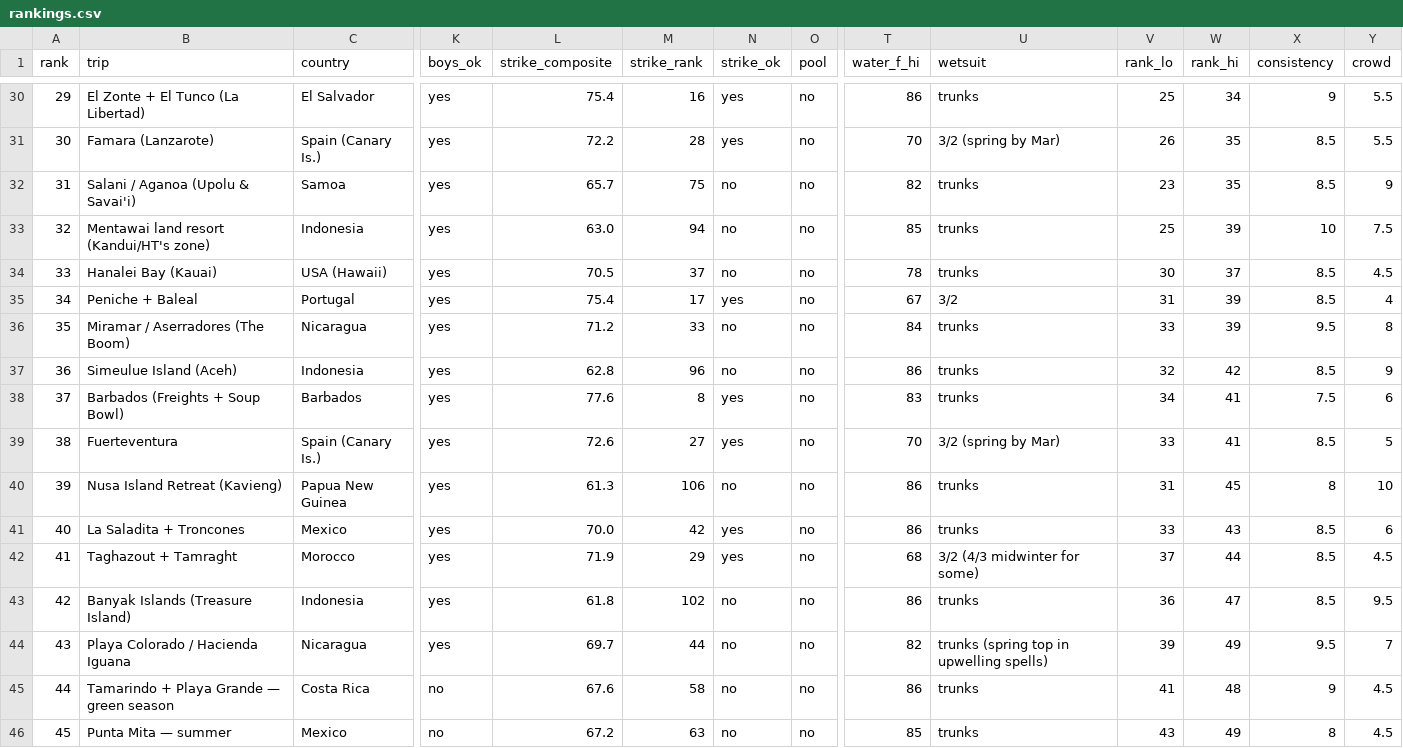
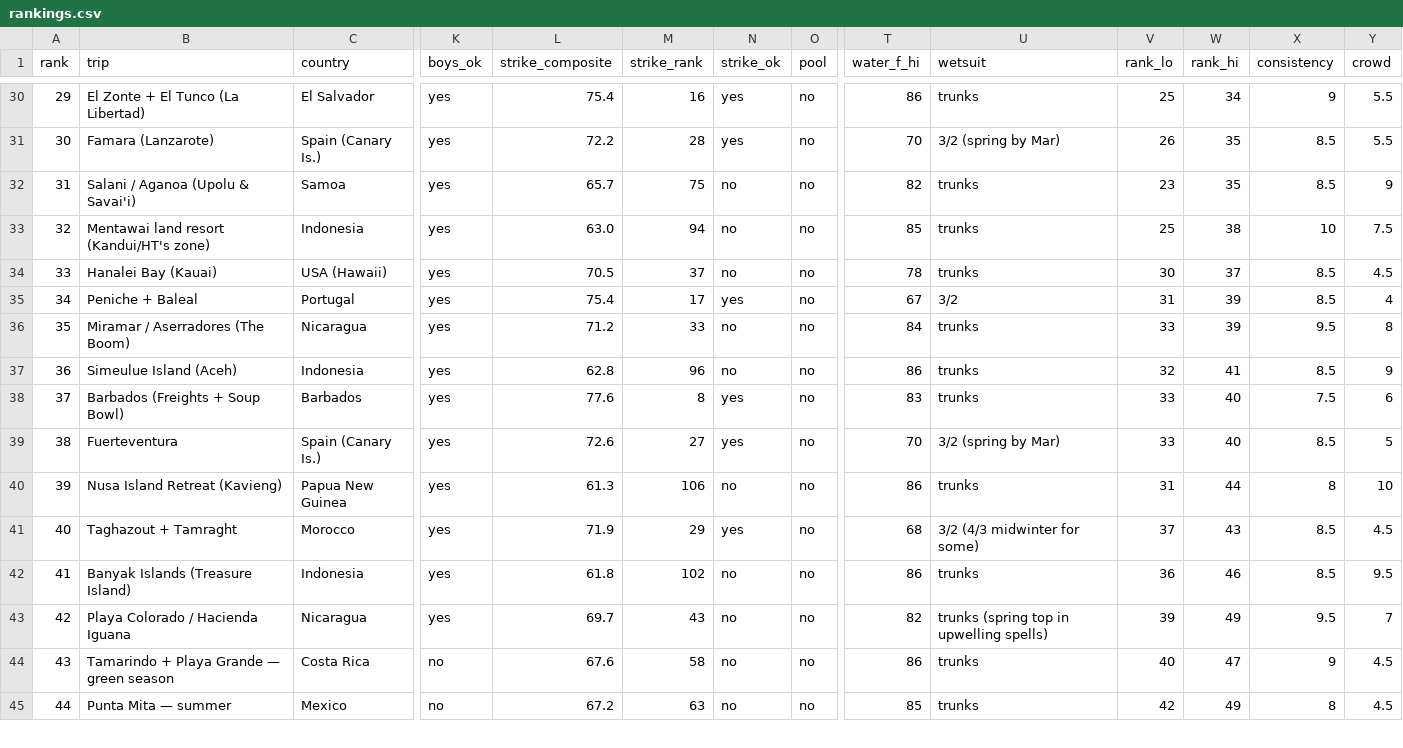
Before and after one commit to cduflo/surf-trip, a CSV file: rankings.csv, drawn as a sheet; only a part is shown, gaps mark what is left out; removed rows and columns are numbered as before the commit, all else as after; rows hold the shown columns only; the diff covers the shown part only; the diff names each change by its address in the sheet, - before the commit and + after, or states it on an @@ line.

```diff
--- a/rankings.csv
+++ b/rankings.csv
-W33 (rank_hi): 39
+W33 (rank_hi): 38
-W37 (rank_hi): 42
+W37 (rank_hi): 41
-V38 (rank_lo): 34
+V38 (rank_lo): 33
-W38:W39 (rank_hi): 41
+W38:W39 (rank_hi): 40
-W40 (rank_hi): 45
+W40 (rank_hi): 44
-row 41: 40 | La Saladita + Troncones | Mexico | yes | 70.0 | 42 | yes | no | 86 | trunks | 33 | 43 | 8.5 | 6
-A41 (rank): 41
+A41 (rank): 40
-W41 (rank_hi): 44
+W41 (rank_hi): 43
-A42 (rank): 42
+A42 (rank): 41
-W42 (rank_hi): 47
+W42 (rank_hi): 46
-A43 (rank): 43
+A43 (rank): 42
-M43 (strike_rank): 44
+M43 (strike_rank): 43
-A44 (rank): 44
+A44 (rank): 43
-V44 (rank_lo): 41
+V44 (rank_lo): 40
-W44 (rank_hi): 48
+W44 (rank_hi): 47
-A45 (rank): 45
+A45 (rank): 44
-V45 (rank_lo): 43
+V45 (rank_lo): 42
```
Also changed, not shown: 1 added row and 26 edited cells elsewhere in this file, 5 other files.
